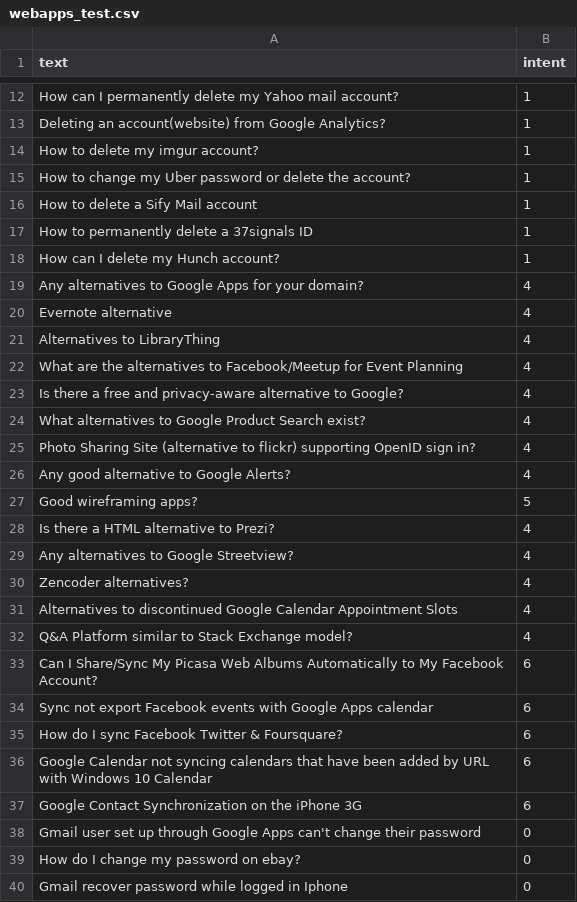
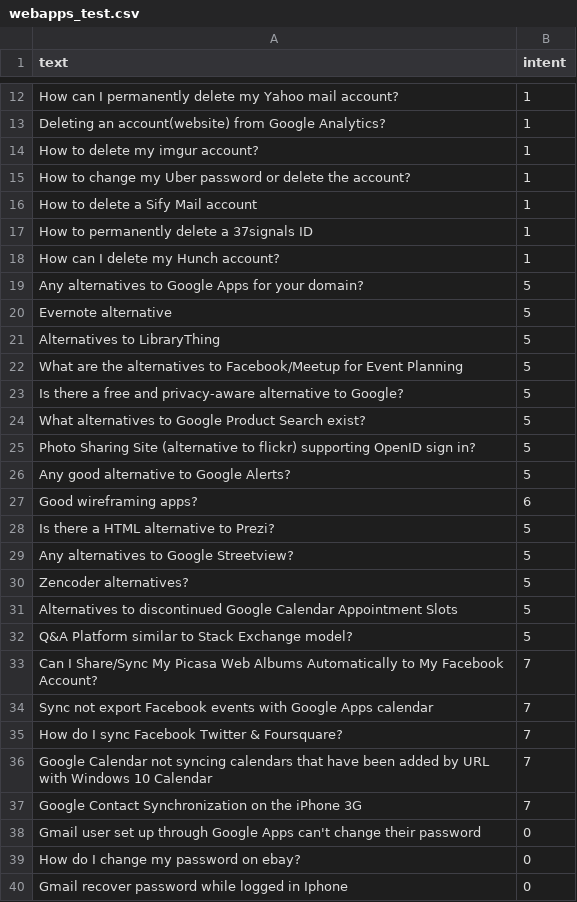
Before and after one commit to womega/CSI5180_Project, a CSV file: dataset/webapps_test.csv, drawn as a sheet; only a part is shown, gaps mark what is left out; the diff covers the shown part only.

Commit message:
Fixed labels inconsistency

```diff
--- a/dataset/webapps_test.csv
+++ b/dataset/webapps_test.csv
@@ -18,21 +18,21 @@ How to permanently delete a 37signals ID,1
 How can I delete my Hunch account?,1
-Any alternatives to Google Apps for your domain?,4
-Evernote alternative,4
-Alternatives to LibraryThing,4
-What are the alternatives to Facebook/Meetup for Event Planning,4
-Is there a free and privacy-aware alternative to Google?,4
-What alternatives to Google Product Search exist?,4
-Photo Sharing Site (alternative to flickr) supporting OpenID sign in?,4
-Any good alternative to Google Alerts?,4
-Good wireframing apps?,5
-Is there a HTML alternative to Prezi?,4
-Any alternatives to Google Streetview?,4
-Zencoder alternatives?,4
-Alternatives to discontinued Google Calendar Appointment Slots,4
-Q&A Platform similar to Stack Exchange model?,4
-Can I Share/Sync My Picasa Web Albums Automatically to My Facebook Account?,6
-Sync not export Facebook events with Google Apps calendar,6
-How do I sync Facebook Twitter & Foursquare?,6
-Google Calendar not syncing calendars that have been added by URL with Windows 10 Calendar,6
-Google Contact Synchronization on the iPhone 3G,6
+Any alternatives to Google Apps for your domain?,5
+Evernote alternative,5
+Alternatives to LibraryThing,5
+What are the alternatives to Facebook/Meetup for Event Planning,5
+Is there a free and privacy-aware alternative to Google?,5
+What alternatives to Google Product Search exist?,5
+Photo Sharing Site (alternative to flickr) supporting OpenID sign in?,5
+Any good alternative to Google Alerts?,5
+Good wireframing apps?,6
+Is there a HTML alternative to Prezi?,5
+Any alternatives to Google Streetview?,5
+Zencoder alternatives?,5
+Alternatives to discontinued Google Calendar Appointment Slots,5
+Q&A Platform similar to Stack Exchange model?,5
+Can I Share/Sync My Picasa Web Albums Automatically to My Facebook Account?,7
+Sync not export Facebook events with Google Apps calendar,7
+How do I sync Facebook Twitter & Foursquare?,7
+Google Calendar not syncing calendars that have been added by URL with Windows 10 Calendar,7
+Google Contact Synchronization on the iPhone 3G,7
 Gmail user set up through Google Apps can't change their password,0
```
Also changed, not shown: 24 edited cells elsewhere in this file.
